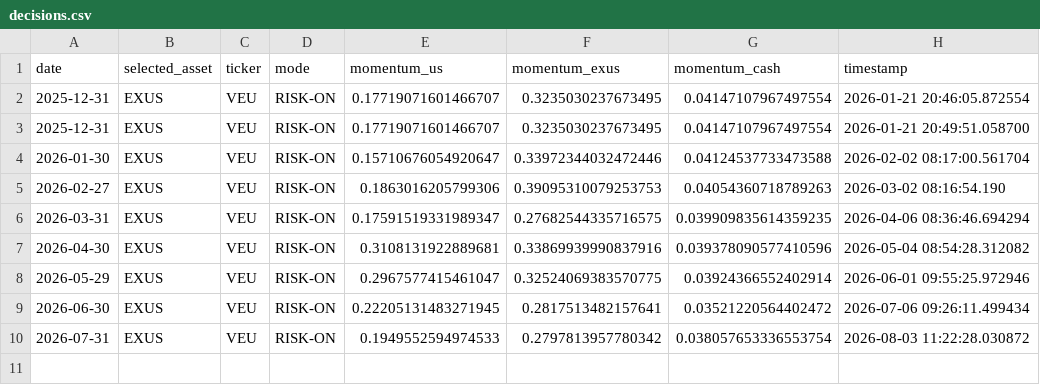
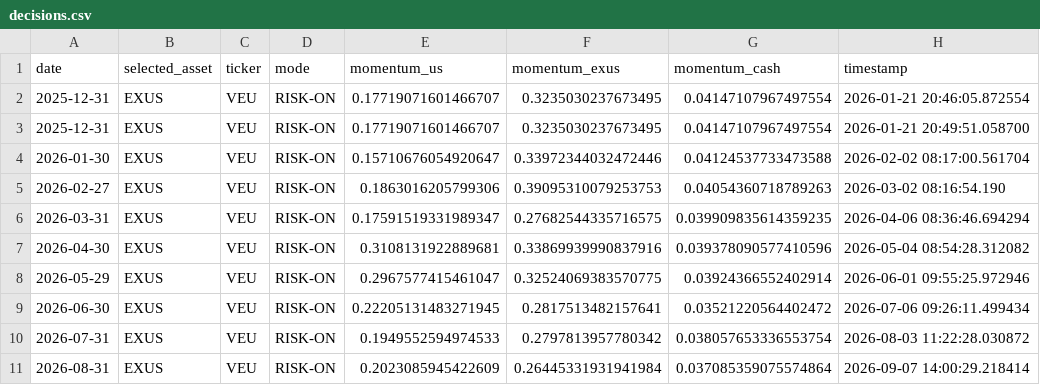
Before and after one commit to virtumedia-agency/GEM-app, a CSV file: app/decisions.csv, drawn as a sheet.

```diff
--- a/app/decisions.csv
+++ b/app/decisions.csv
@@ -10 +10,2 @@ date,selected_asset,ticker,mode,momentum_us,momentum_exus,momentum_cash,timestam
 2026-07-31,EXUS,VEU,RISK-ON,0.1949552594974533,0.2797813957780342,0.038057653336553754,2026-08-03 11:22:28.030872
+2026-08-31,EXUS,VEU,RISK-ON,0.2023085945422609,0.26445331931941984,0.037085359075574864,2026-09-07 14:00:29.218414
```
Also changed, not shown: 1 other file.
